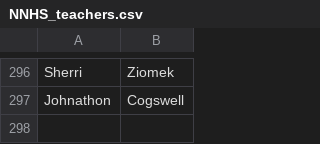
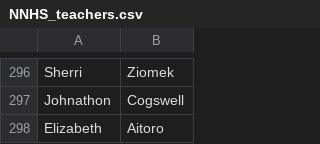
Before and after one commit to absent-cc/backend, a CSV file: data/NNHS_teachers.csv, drawn as a sheet; only a part is shown, gaps mark what is left out; the diff names each change by its address in the sheet, - before the commit and + after, or states it on an @@ line.

Commit message:
added in one more teacher to north

```diff
--- a/data/NNHS_teachers.csv
+++ b/data/NNHS_teachers.csv
+row 298: Elizabeth | Aitoro
```
